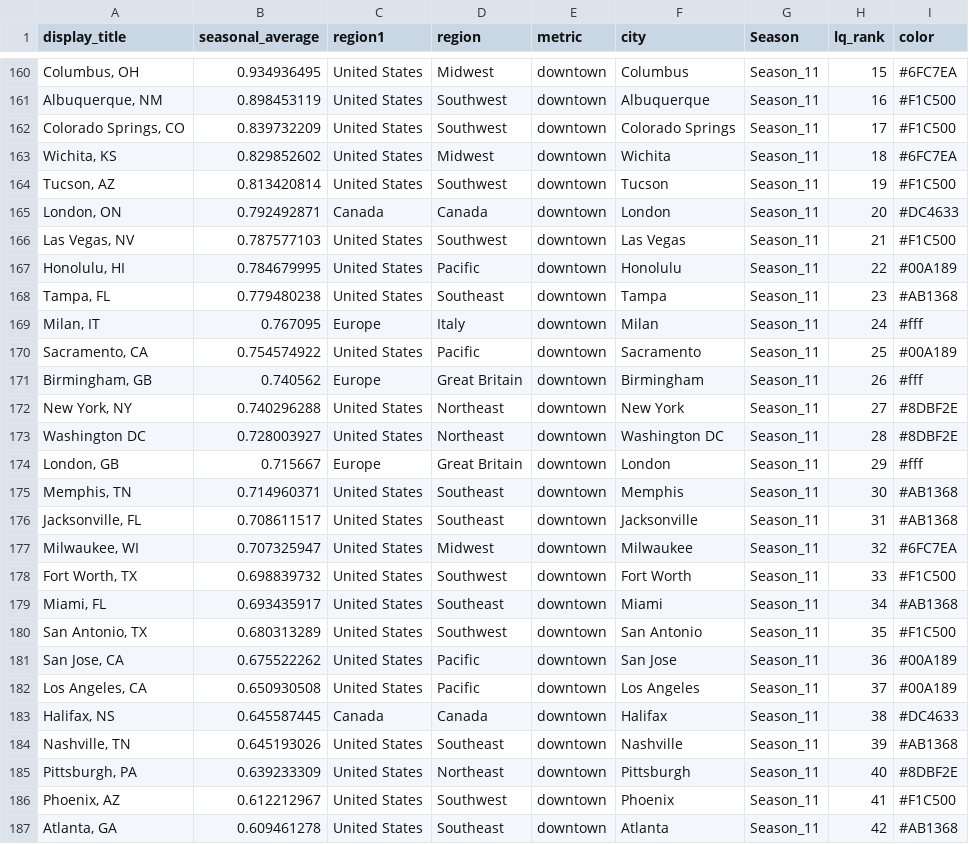
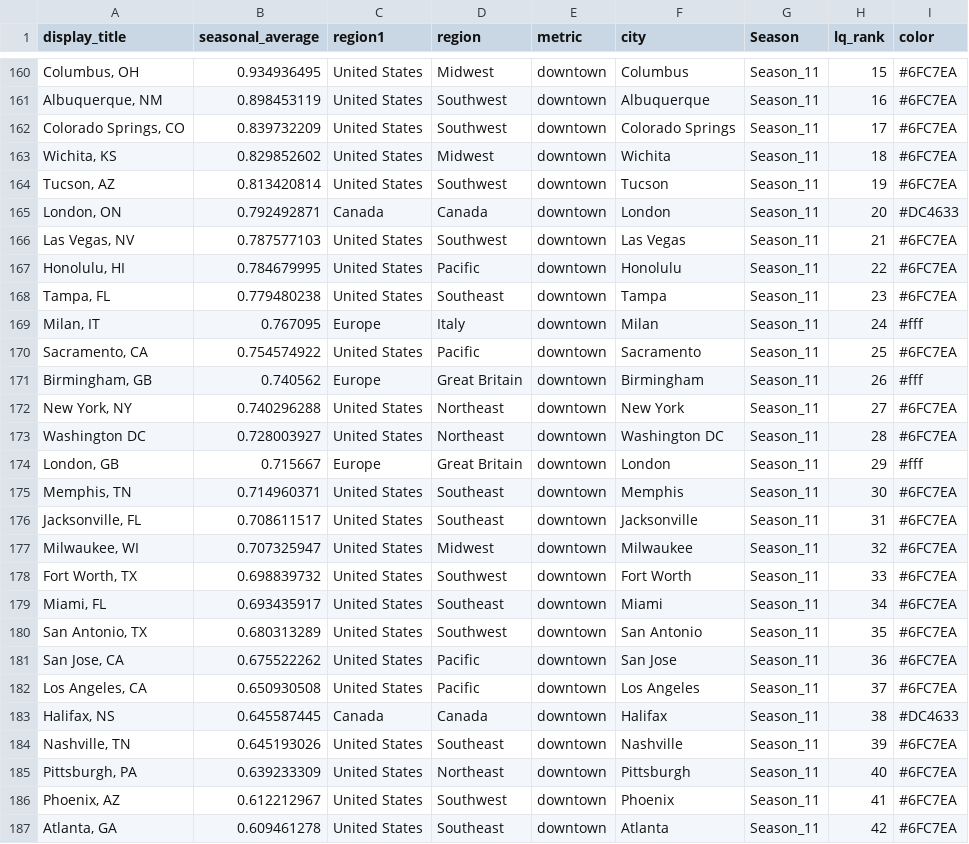
Before and after one commit to schoolofcities/downtown-recovery, a CSV file: docs/ranking_data_cuebiq_update_europe_subset.csv, drawn as a sheet; only a part is shown, gaps mark what is left out; the diff covers the shown part only; the diff names each change by its address in the sheet, - before the commit and + after, or states it on an @@ line.

```diff
--- a/docs/ranking_data_cuebiq_update_europe_subset.csv
+++ b/docs/ranking_data_cuebiq_update_europe_subset.csv
-I161:I162 (color): #F1C500
+I161:I162 (color): #6FC7EA
-I164 (color): #F1C500
+I164 (color): #6FC7EA
-I166 (color): #F1C500
+I166 (color): #6FC7EA
-I167 (color): #00A189
+I167 (color): #6FC7EA
-I168 (color): #AB1368
+I168 (color): #6FC7EA
-I170 (color): #00A189
+I170 (color): #6FC7EA
-I172:I173 (color): #8DBF2E
+I172:I173 (color): #6FC7EA
-I175:I176 (color): #AB1368
+I175:I176 (color): #6FC7EA
-I178 (color): #F1C500
+I178 (color): #6FC7EA
-I179 (color): #AB1368
+I179 (color): #6FC7EA
-I180 (color): #F1C500
+I180 (color): #6FC7EA
-I181:I182 (color): #00A189
+I181:I182 (color): #6FC7EA
-I184 (color): #AB1368
+I184 (color): #6FC7EA
-I185 (color): #8DBF2E
+I185 (color): #6FC7EA
-I186 (color): #F1C500
+I186 (color): #6FC7EA
-I187 (color): #AB1368
+I187 (color): #6FC7EA
```
Also changed, not shown: 136 edited cells elsewhere in this file, 1 other file.
